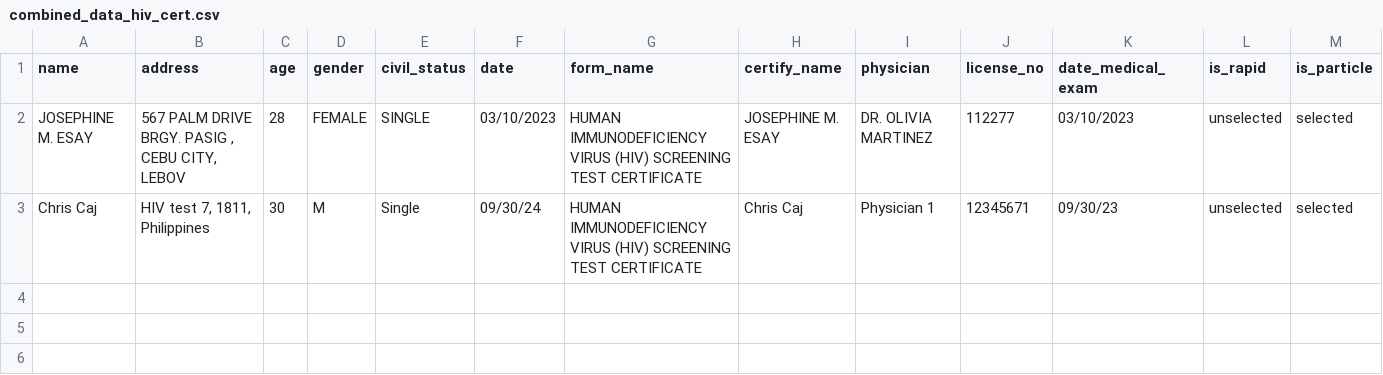
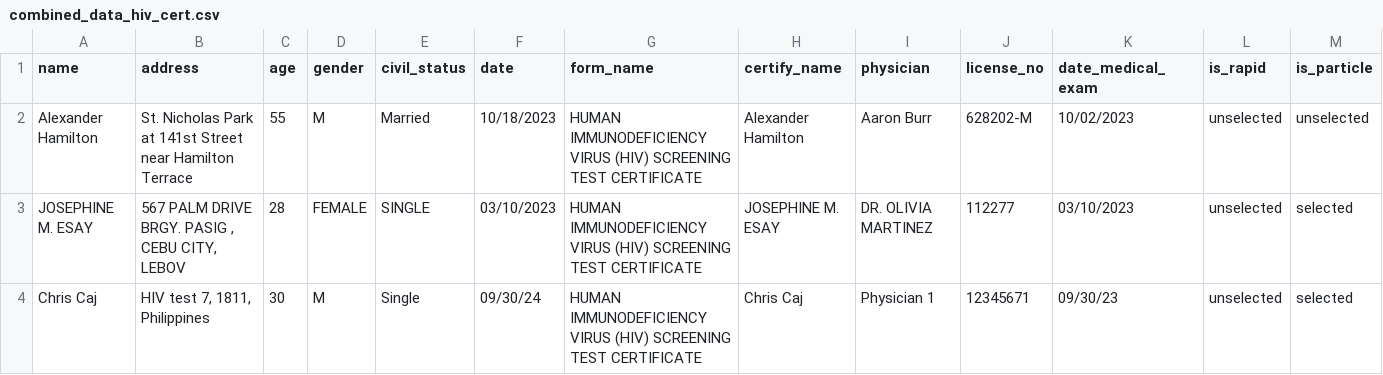
Before and after one commit to shanenprz/dashlab_challenge, a CSV file: output_csv/hiv_cert/combined_data_hiv_cert.csv, drawn as a sheet; only a part is shown; rows hold the shown columns only; the diff names each change by its address in the sheet, - before the commit and + after, or states it on an @@ line.

```diff
--- a/output_csv/hiv_cert/combined_data_hiv_cert.csv
+++ b/output_csv/hiv_cert/combined_data_hiv_cert.csv
+row 2: Alexander Hamilton | St. Nicholas Park at 141st Street near Hamilton Terrace | 55 | M | Married | 10/18/2023 | HUMAN IMMUNODEFICIENCY VIRUS (HIV) SCREENING TEST CERTIFICATE | Alexander Hamilton | Aaron Burr | 628202-M | 10/02/2023 | unselected | unselected
```
Also changed, not shown: output_csv/med_cert_landbase/combined_data_med_cert_landbase.csv, output_csv/med_cert_seafarers/combined_data_med_cert_seafarers.csv, 17 other files.
